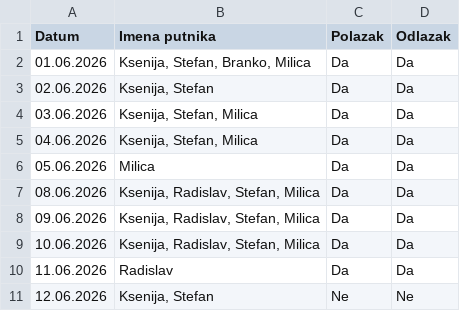
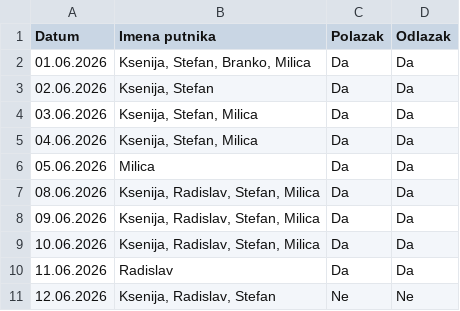
Before and after one commit to GeorgeTheGallant/TravelMB, a CSV file: baza.csv, drawn as a sheet.

Commit message:
Automatsko osvežavanje baze putnika

```diff
--- a/baza.csv
+++ b/baza.csv
@@ -10,2 +10,2 @@ Datum,Imena putnika,Polazak,Odlazak
 11.06.2026,Radislav,Da,Da
-12.06.2026,"Ksenija, Stefan",Ne,Ne
+12.06.2026,"Ksenija, Radislav, Stefan",Ne,Ne
```
